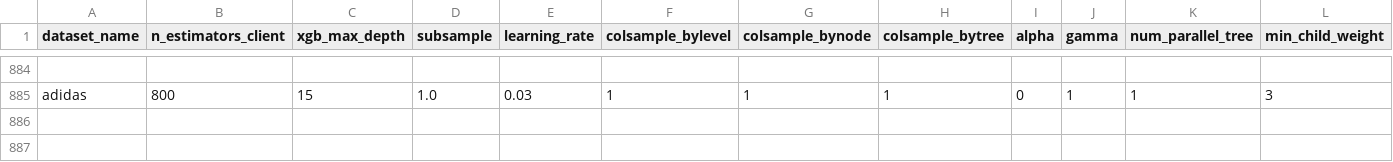
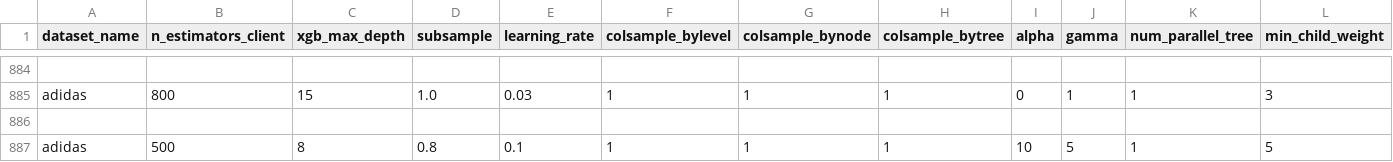
Before and after one commit to hugodlm03/Codigo-Aplicacion-de-Aprendizaje-Federado, a CSV file: hfedxgboost/results_centralized.csv, drawn as a sheet; only a part is shown, gaps mark what is left out; rows hold the shown columns only; the diff names each change by its address in the sheet, - before the commit and + after, or states it on an @@ line.

```diff
--- a/hfedxgboost/results_centralized.csv
+++ b/hfedxgboost/results_centralized.csv
+row 886: (empty)
+row 887: adidas | 500 | 8 | 0.8 | 0.1 | 1 | 1 | 1 | 10 | 5 | 1 | 5
```
Also changed, not shown: hfedxgboost/results.csv, 8 other files.
